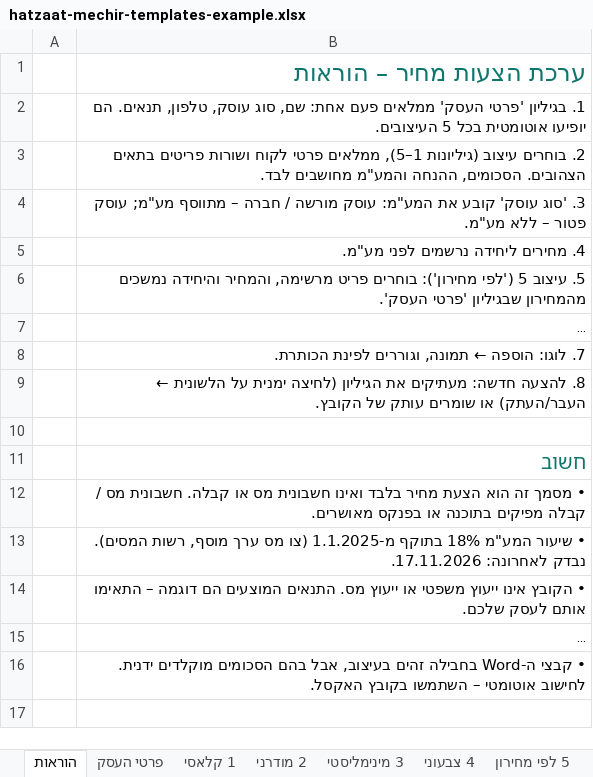
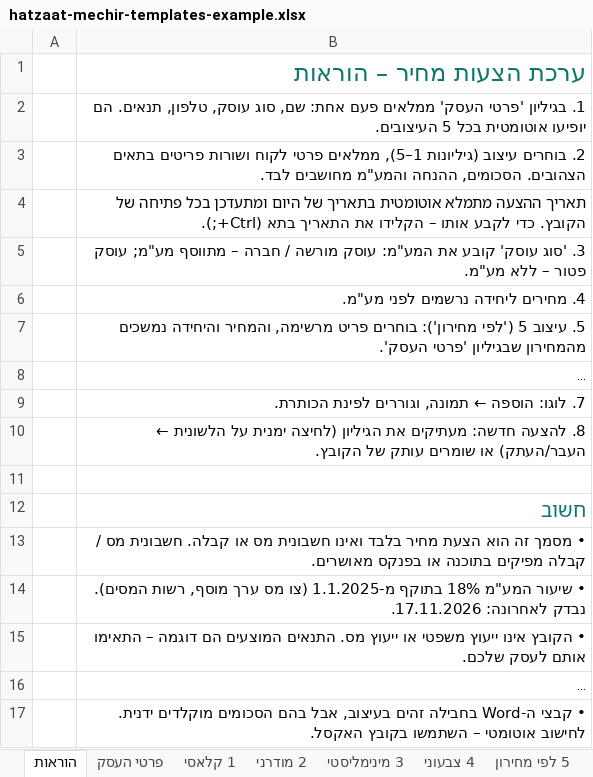
Before and after one commit to eitanco2005-cmd/road-to-glory, an Excel workbook: docs/dl/95861t10412vl3f9/hatzaat-mechir-templates-example.xlsx, sheet הוראות, drawn as a sheet; long unchanged cells end in …; values as stored, in another font and other column widths than the file's, no borders; the diff names each change by its address in the sheet, - before the commit and + after, or states it on an @@ line.

```diff
--- a/docs/dl/95861t10412vl3f9/hatzaat-mechir-templates-example.xlsx (sheet הוראות)
+++ b/docs/dl/95861t10412vl3f9/hatzaat-mechir-templates-example.xlsx (sheet הוראות)
+row 4:  | תאריך ההצעה מתמלא אוטומטית בתאריך של היום ומתעדכן בכל פתיחה של הקובץ. כדי לקבע אותו – הקלידו את התאריך בתא (Ctrl+;).
```
Also changed, not shown: sheet 2 מודרני, sheet 4 צבעוני, sheet 1 קלאסי, sheet 3 מינימליסטי, sheet 5 לפי מחירון, docs/dl/1c9ed6b2319083a3/renovation-budget-example.xlsx, docs/dl/1c9ed6b2319083a3/renovation-budget.xlsx, 26 other files.
